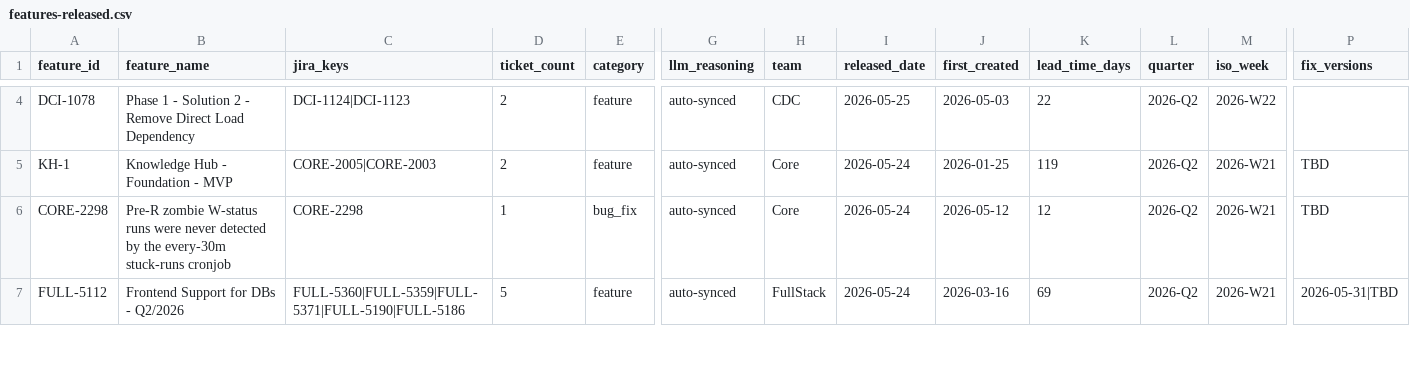
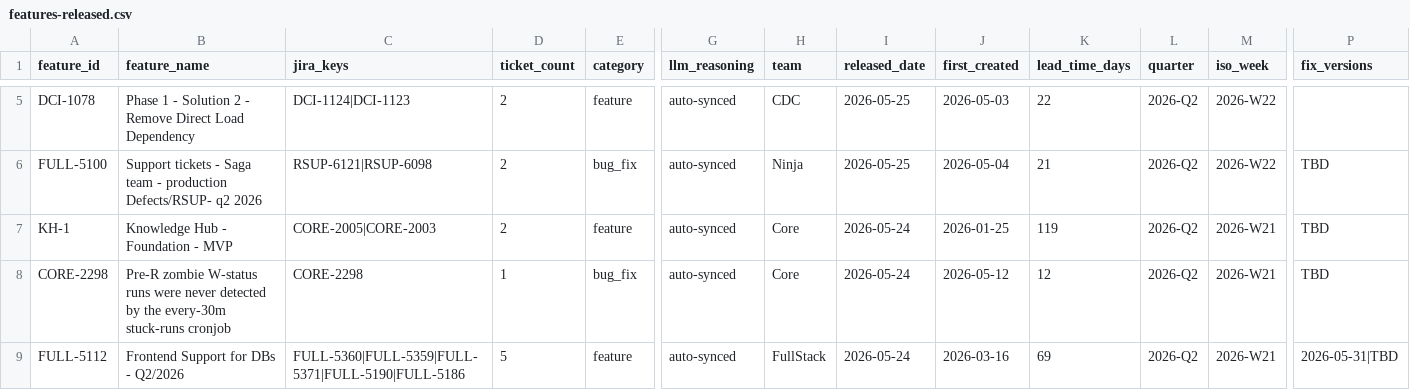
Before and after one commit to RiveryIO/complexity-analyzer, a CSV file: features-released.csv, drawn as a sheet; only a part is shown, gaps mark what is left out; rows hold the shown columns only; the diff covers the shown part only; the diff names each change by its address in the sheet, - before the commit and + after, or states it on an @@ line.

Commit message:
chore: daily sync — 6 new PRs labeled, 0 jira features added (total PRs: 3547)

```diff
--- a/features-released.csv
+++ b/features-released.csv
+row 6: FULL-5100 | Support tickets - Saga team - production Defects/RSUP- q2 2026 | RSUP-6121|RSUP-6098 | 2 | bug_fix | auto-synced | Ninja | 2026-05-25 | 2026-05-04 | 21 | 2026-Q2 | 2026-W22 | TBD
```
Also changed, not shown: 1 added row, 2 removed rows and 6 edited cells elsewhere in this file, 1 other file.
